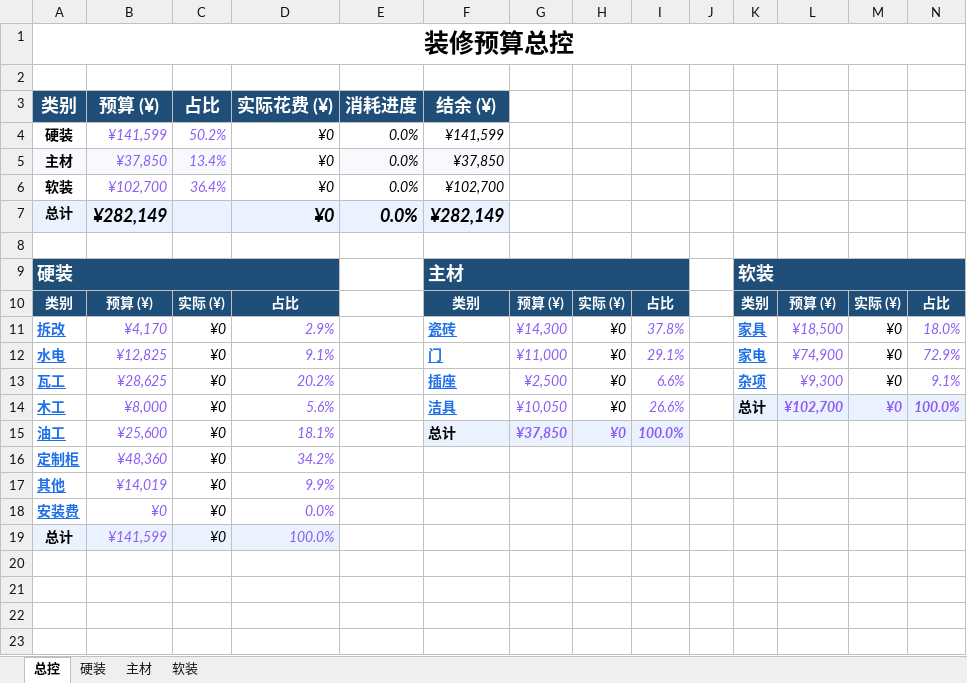
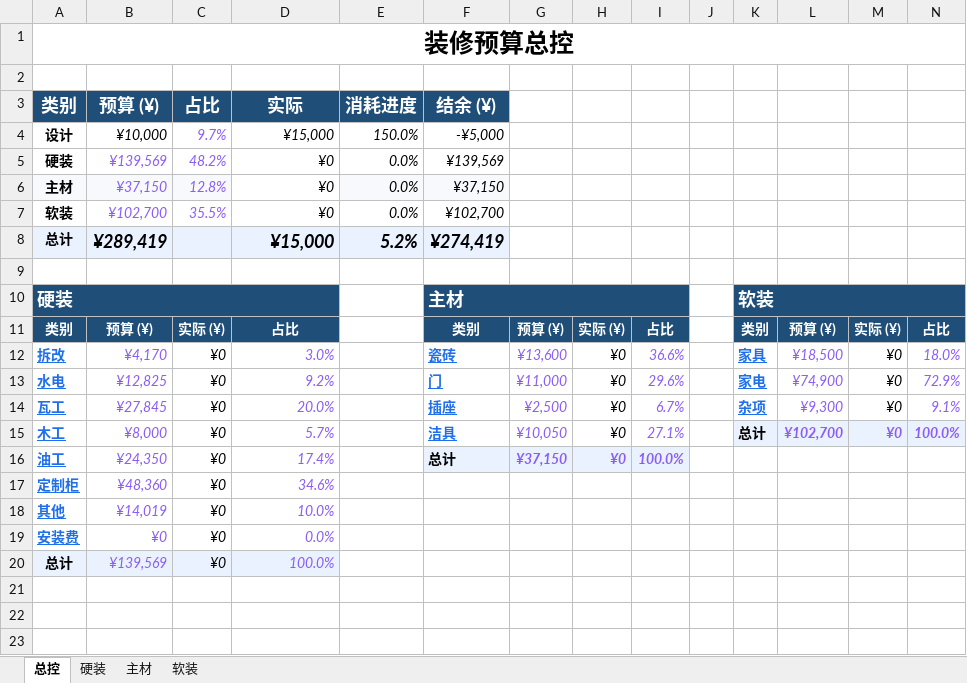
Before and after one commit to Perfect-World/wencong-home, an Excel workbook: 01-需求与预算/装修控价表.xlsx, sheet 总控, drawn as a sheet; only a part is shown; the shorter side is filled out with more unchanged rows; values as stored, in another font and other column widths than the file's, no borders; removed rows and columns are numbered as before the commit, all else as after; the diff names each change by its address in the sheet, - before the commit and + after, or states it on an @@ line.

```diff
--- a/01-需求与预算/装修控价表.xlsx (sheet 总控)
+++ b/01-需求与预算/装修控价表.xlsx (sheet 总控)
-D3: 实际花费 (¥)
+D3: 实际
+row 4: 设计 | ¥10,000 | 9.7% | ¥15,000 | 150.0% | -¥5,000
-B5 (预算 (¥)): ¥141,599
+B5 (预算 (¥)): ¥139,569
-C5 (占比): 50.2%
+C5 (占比): 48.2%
-F5 (结余 (¥)): ¥141,599
+F5 (结余 (¥)): ¥139,569
-B6 (预算 (¥)): ¥37,850
+B6 (预算 (¥)): ¥37,150
-C6 (占比): 13.4%
+C6 (占比): 12.8%
-F6 (结余 (¥)): ¥37,850
+F6 (结余 (¥)): ¥37,150
-C7 (占比): 36.4%
+C7 (占比): 35.5%
-row 7: 总计 | ¥282,149 |  | ¥0 | 0.0% | ¥282,149
+row 8: 总计 | ¥289,419 |  | ¥15,000 | 5.2% | ¥274,419
-D12 (实际): 2.9%
+D12 (实际): 3.0%
-G12: ¥14,300
+G12: ¥13,600
-I12: 37.8%
+I12: 36.6%
-D13 (实际): 9.1%
+D13 (实际): 9.2%
-I13: 29.1%
+I13: 29.6%
-B14 (预算 (¥)): ¥28,625
+B14 (预算 (¥)): ¥27,845
-D14 (实际): 20.2%
+D14 (实际): 20.0%
-I14: 6.6%
+I14: 6.7%
-D15 (实际): 5.6%
+D15 (实际): 5.7%
-I15: 26.6%
+I15: 27.1%
-B16 (预算 (¥)): ¥25,600
+B16 (预算 (¥)): ¥24,350
-D16 (实际): 18.1%
+D16 (实际): 17.4%
-G16: ¥37,850
+G16: ¥37,150
-D17 (实际): 34.2%
+D17 (实际): 34.6%
-D18 (实际): 9.9%
+D18 (实际): 10.0%
-B20 (预算 (¥)): ¥141,599
+B20 (预算 (¥)): ¥139,569
```
Also changed, not shown: sheet 硬装, sheet 主材, formulas that keep their value, 19 other files.
